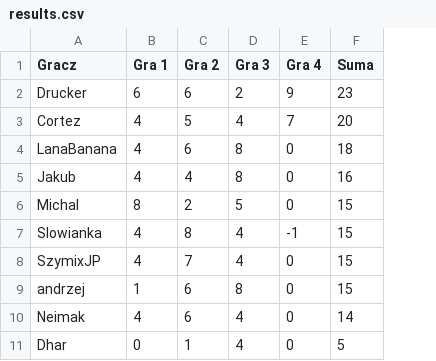
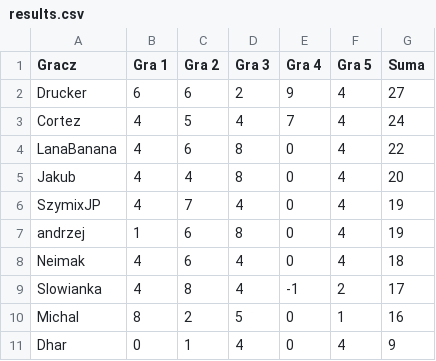
Before and after one commit to TuHedownia/tuhedownia.github.io, a CSV file: results.csv, drawn as a sheet; removed rows and columns are numbered as before the commit, all else as after; the diff names each change by its address in the sheet, - before the commit and + after, or states it on an @@ line.

Commit message:
Update results.csv

```diff
--- a/results.csv
+++ b/results.csv
+column F (Gra 5), rows 2-8: all 4; row 11: 4
-G2 (Suma): 23
+G2 (Suma): 27
-G3 (Suma): 20
+G3 (Suma): 24
-G4 (Suma): 18
+G4 (Suma): 22
-G5 (Suma): 16
+G5 (Suma): 20
-row 6: Michal | 8 | 2 | 5 | 0 | 15
-row 7: Slowianka | 4 | 8 | 4 | -1 | 15
-G6:G7 (Suma): 15
+G6:G7 (Suma): 19
-G8 (Suma): 14
+G8 (Suma): 18
+row 9: Slowianka | 4 | 8 | 4 | -1 | 2 | 17
+row 10: Michal | 8 | 2 | 5 | 0 | 1 | 16
-G11 (Suma): 5
+G11 (Suma): 9
```
Also changed, not shown: 1 other file.
